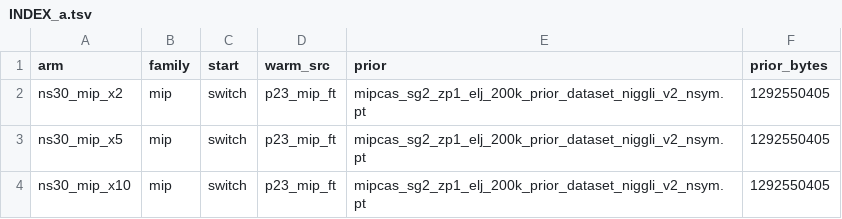
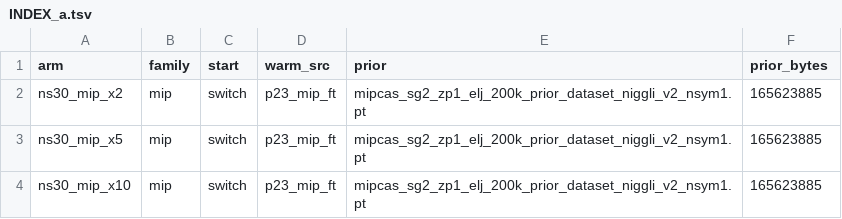
Before and after one commit to alexidine/gfn-diffusion, a TSV file: energy_sampling/configs/nsym_sep30/INDEX_a.tsv, drawn as a sheet.

```diff
--- a/energy_sampling/configs/nsym_sep30/INDEX_a.tsv
+++ b/energy_sampling/configs/nsym_sep30/INDEX_a.tsv
@@ -1,4 +1,4 @@
 arm	family	start	warm_src	prior	prior_bytes
-ns30_mip_x2	mip	switch	p23_mip_ft	mipcas_sg2_zp1_elj_200k_prior_dataset_niggli_v2_nsym.pt	1292550405
-ns30_mip_x5	mip	switch	p23_mip_ft	mipcas_sg2_zp1_elj_200k_prior_dataset_niggli_v2_nsym.pt	1292550405
-ns30_mip_x10	mip	switch	p23_mip_ft	mipcas_sg2_zp1_elj_200k_prior_dataset_niggli_v2_nsym.pt	1292550405
+ns30_mip_x2	mip	switch	p23_mip_ft	mipcas_sg2_zp1_elj_200k_prior_dataset_niggli_v2_nsym1.pt	165623885
+ns30_mip_x5	mip	switch	p23_mip_ft	mipcas_sg2_zp1_elj_200k_prior_dataset_niggli_v2_nsym1.pt	165623885
+ns30_mip_x10	mip	switch	p23_mip_ft	mipcas_sg2_zp1_elj_200k_prior_dataset_niggli_v2_nsym1.pt	165623885
```
Also changed, not shown: 8 other files.
